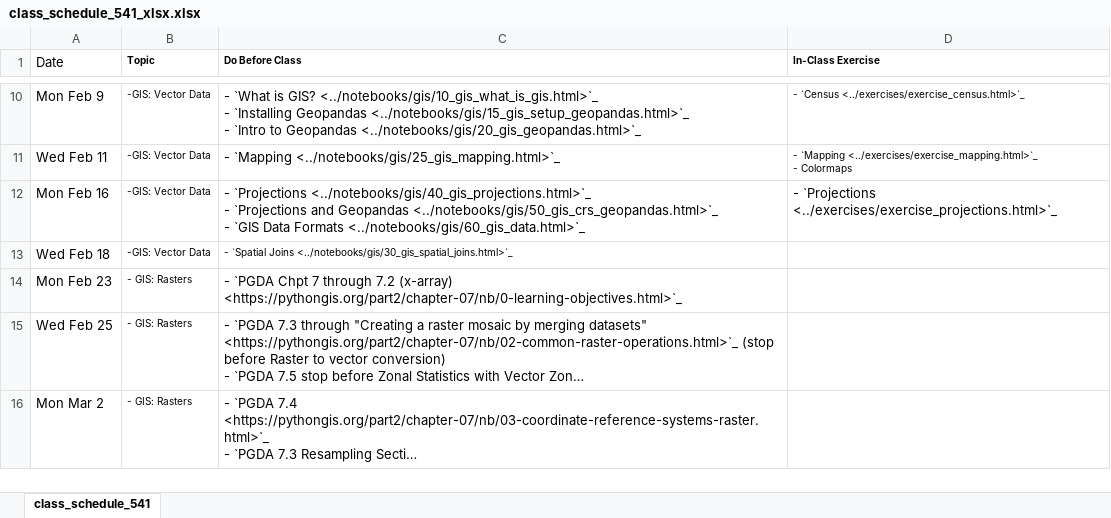
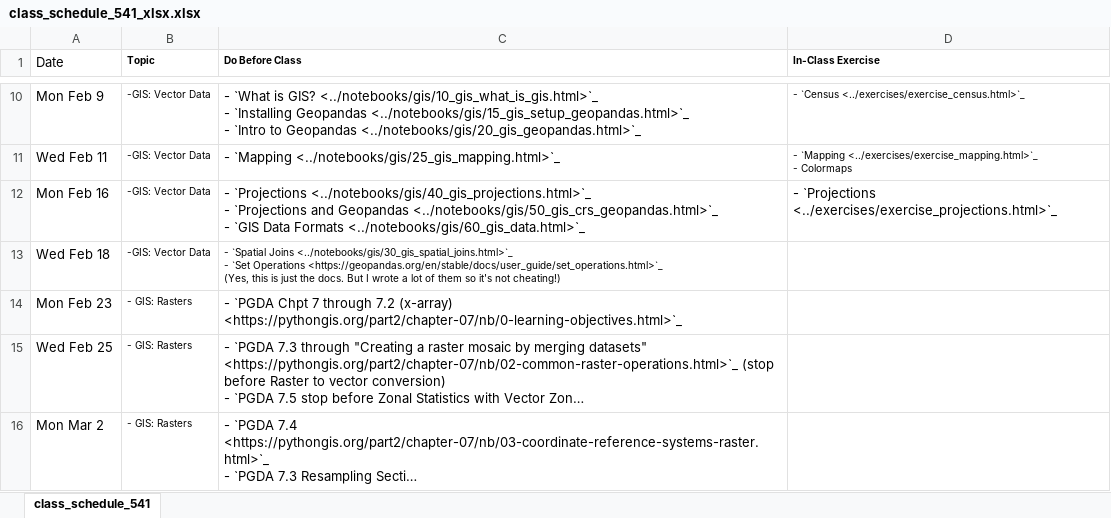
Before and after one commit to nickeubank/practicaldatascience_book, an Excel workbook: ids541_specific/class_schedule_541_xlsx.xlsx, sheet class_schedule_541, drawn as a sheet; only a part is shown, gaps mark what is left out; long unchanged cells end in …; values as stored, in another font and other column widths than the file's, no borders; ↵ is a line break in a cell; the diff names each change by its address in the sheet, - before the commit and + after, or states it on an @@ line.

```diff
--- a/ids541_specific/class_schedule_541_xlsx.xlsx (sheet class_schedule_541)
+++ b/ids541_specific/class_schedule_541_xlsx.xlsx (sheet class_schedule_541)
-C13 (Do Before Class): …Joins <../notebooks/gis/30_gis_spatial_joins.html>`_
+C13 (Do Before Class): …Joins <../notebooks/gis/30_gis_spatial_joins.html>`_ ↵ - `Set Operations <https://geopandas.org/en/stable/docs/user_guide/set_operations.html>`_ ↵ (Yes, this is just the docs. But I wrote a lot of them so it's not cheating!)
```
Also changed, not shown: 15 other files.
